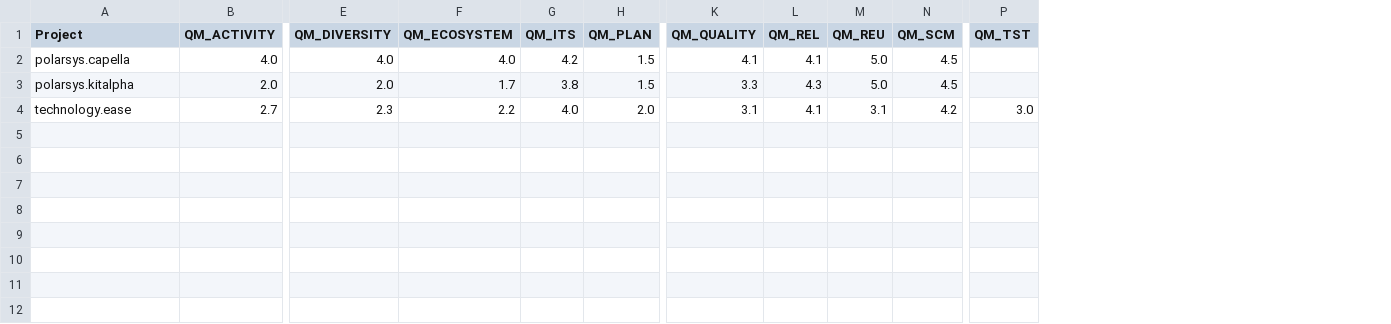
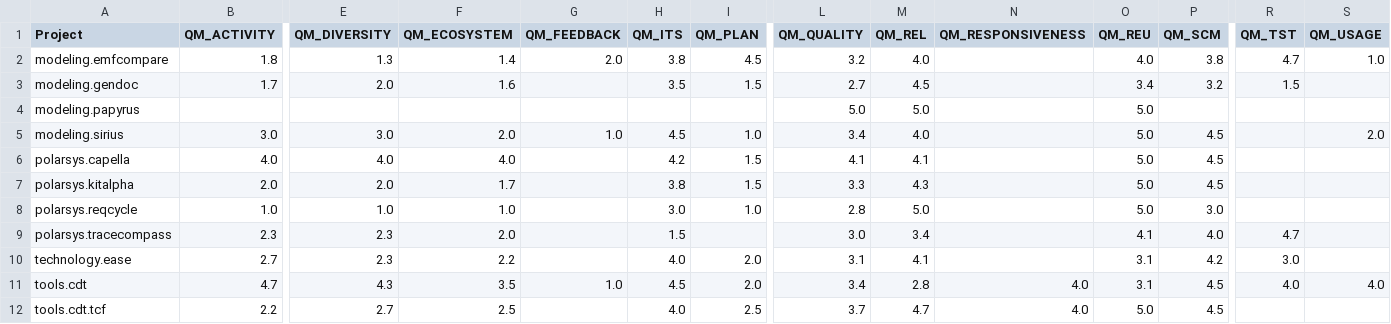
Before and after one commit to borisbaldassari/PolarsysMaturity, a CSV file: scripts/publish/dist/projects/attributes.csv, drawn as a sheet; only a part is shown, gaps mark what is left out; addresses are those after the commit; rows hold the shown columns only; the diff names each change by its address in the sheet, - before the commit and + after, or states it on an @@ line.

```diff
--- a/scripts/publish/dist/projects/attributes.csv
+++ b/scripts/publish/dist/projects/attributes.csv
+column G (QM_FEEDBACK), empty
+column N (QM_RESPONSIVENESS), empty
+column S (QM_USAGE), empty
+row 2: modeling.emfcompare | 1.8 | 1.3 | 1.4 | 2.0 | 3.8 | 4.5 | 3.2 | 4.0 |  | 4.0 | 3.8 | 4.7 | 1.0
+row 3: modeling.gendoc | 1.7 | 2.0 | 1.6 |  | 3.5 | 1.5 | 2.7 | 4.5 |  | 3.4 | 3.2 | 1.5
+row 4: modeling.papyrus |  |  |  |  |  |  | 5.0 | 5.0 |  | 5.0
+row 5: modeling.sirius | 3.0 | 3.0 | 2.0 | 1.0 | 4.5 | 1.0 | 3.4 | 4.0 |  | 5.0 | 4.5 |  | 2.0
+row 8: polarsys.reqcycle | 1.0 | 1.0 | 1.0 |  | 3.0 | 1.0 | 2.8 | 5.0 |  | 5.0 | 3.0
+row 9: polarsys.tracecompass | 2.3 | 2.3 | 2.0 |  | 1.5 |  | 3.0 | 3.4 |  | 4.1 | 4.0 | 4.7
+row 11: tools.cdt | 4.7 | 4.3 | 3.5 | 1.0 | 4.5 | 2.0 | 3.4 | 2.8 | 4.0 | 3.1 | 4.5 | 4.0 | 4.0
+row 12: tools.cdt.tcf | 2.2 | 2.7 | 2.5 |  | 4.0 | 2.5 | 3.7 | 4.7 | 4.0 | 5.0 | 4.5
```
Also changed, not shown: scripts/publish/dist/projects/metrics.csv, 46 other files.
